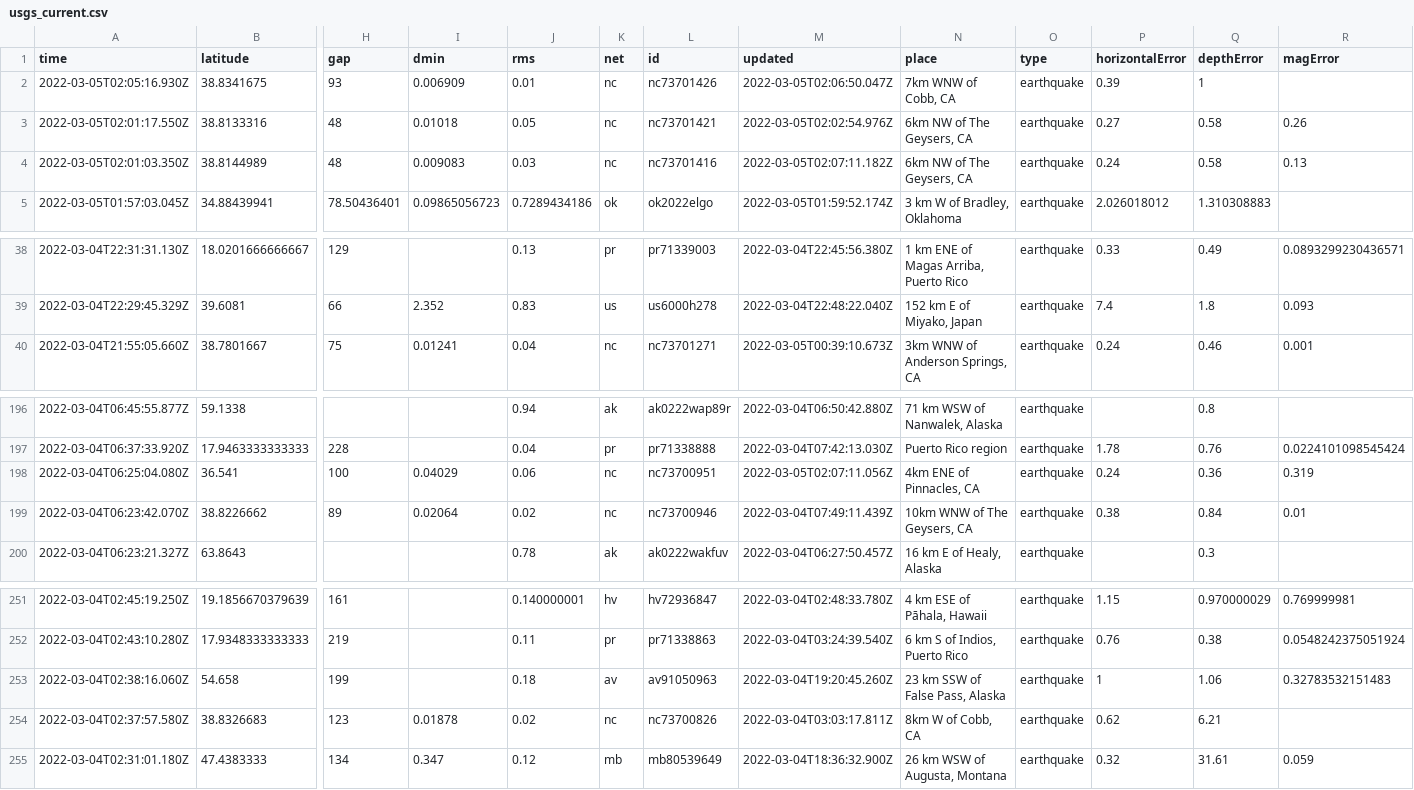
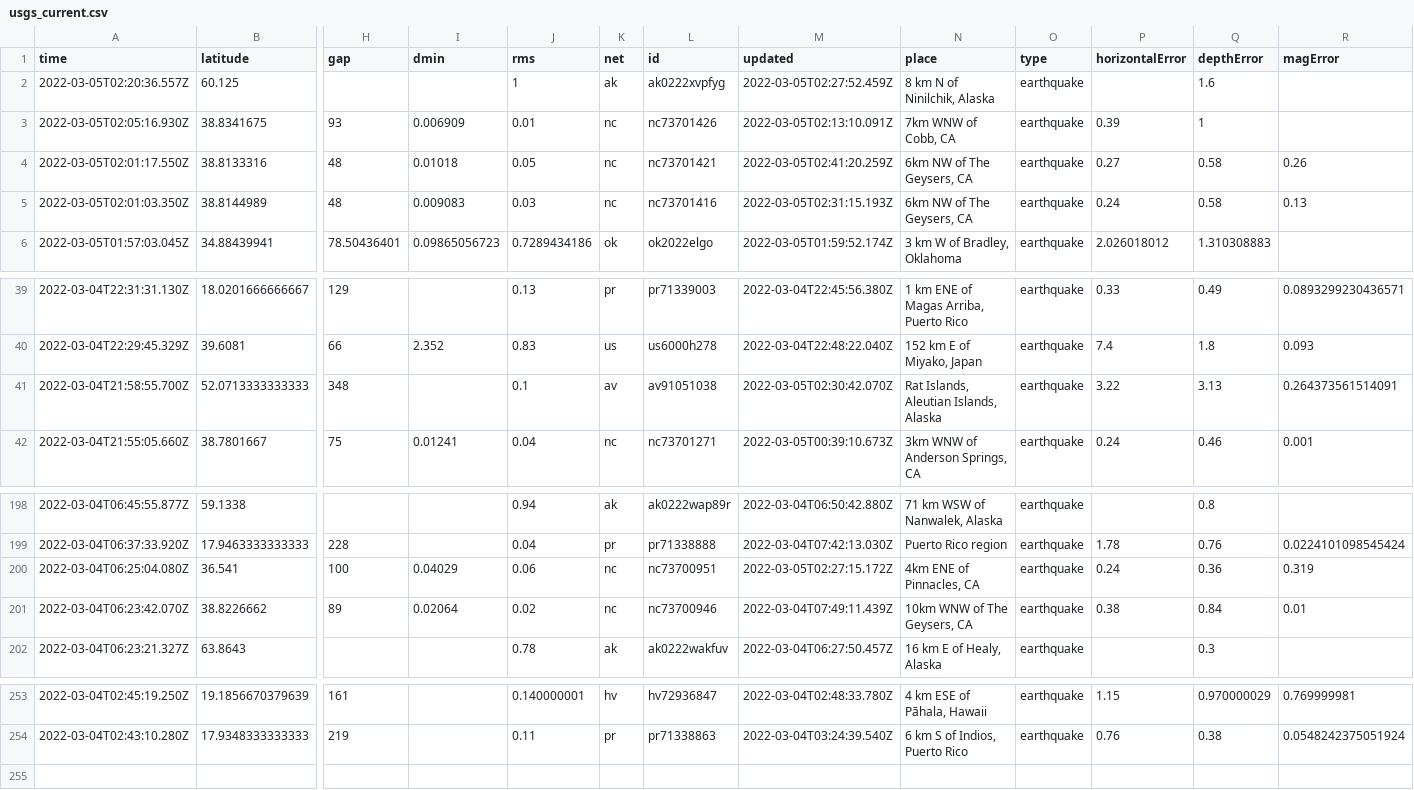
Before and after one commit to johnstont05/nicar22-github-actions, a CSV file: usgs_current.csv, drawn as a sheet; only a part is shown, gaps mark what is left out; removed rows and columns are numbered as before the commit, all else as after; rows hold the shown columns only; the diff names each change by its address in the sheet, - before the commit and + after, or states it on an @@ line.

```diff
--- a/usgs_current.csv
+++ b/usgs_current.csv
+row 2: 2022-03-05T02:20:36.557Z | 60.125 |  |  | 1 | ak | ak0222xvpfyg | 2022-03-05T02:27:52.459Z | 8 km N of Ninilchik, Alaska | earthquake |  | 1.6
-M3 (updated): 2022-03-05T02:06:50.047Z
+M3 (updated): 2022-03-05T02:13:10.091Z
-M4 (updated): 2022-03-05T02:02:54.976Z
+M4 (updated): 2022-03-05T02:41:20.259Z
-M5 (updated): 2022-03-05T02:07:11.182Z
+M5 (updated): 2022-03-05T02:31:15.193Z
+row 41: 2022-03-04T21:58:55.700Z | 52.0713333333333 | 348 |  | 0.1 | av | av91051038 | 2022-03-05T02:30:42.070Z | Rat Islands, Aleutian Islands, Alaska | earthquake | 3.22 | 3.13 | 0.264373561514091
-M200 (updated): 2022-03-05T02:07:11.056Z
+M200 (updated): 2022-03-05T02:27:15.172Z
-row 253: 2022-03-04T02:38:16.060Z | 54.658 | 199 |  | 0.18 | av | av91050963 | 2022-03-04T19:20:45.260Z | 23 km SSW of False Pass, Alaska | earthquake | 1 | 1.06 | 0.32783532151483
-row 254: 2022-03-04T02:37:57.580Z | 38.8326683 | 123 | 0.01878 | 0.02 | nc | nc73700826 | 2022-03-04T03:03:17.811Z | 8km W of Cobb, CA | earthquake | 0.62 | 6.21
-row 255: 2022-03-04T02:31:01.180Z | 47.4383333 | 134 | 0.347 | 0.12 | mb | mb80539649 | 2022-03-04T18:36:32.900Z | 26 km WSW of Augusta, Montana | earthquake | 0.32 | 31.61 | 0.059
```
Also changed, not shown: usgs_main.csv.
